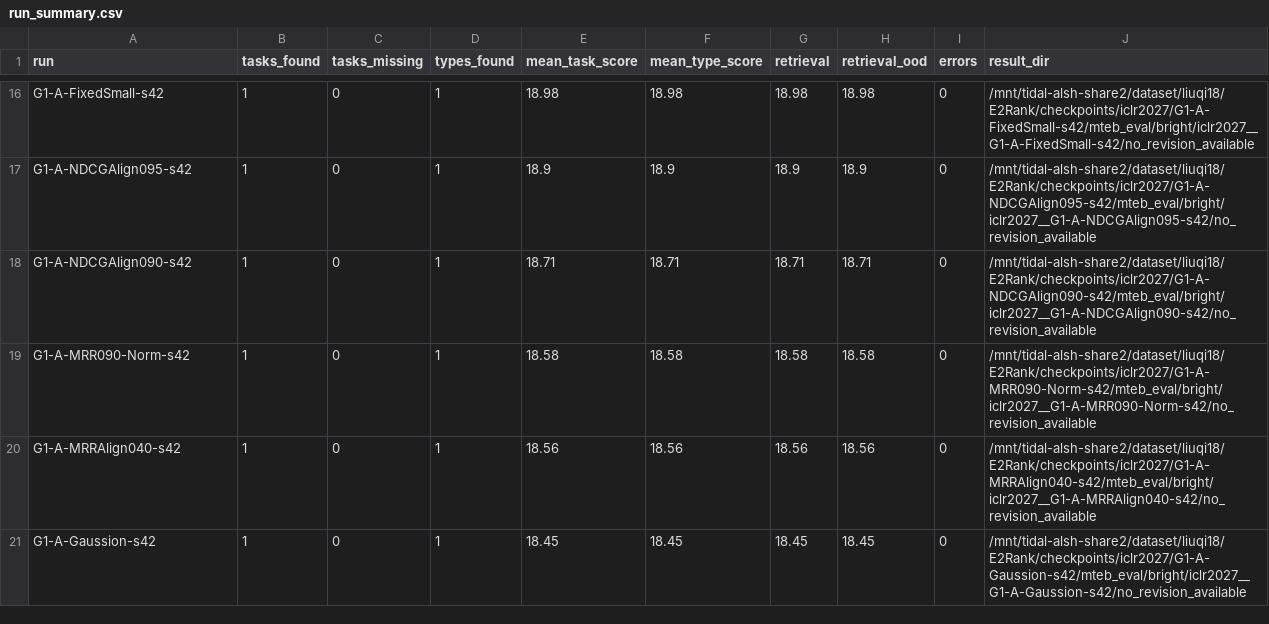
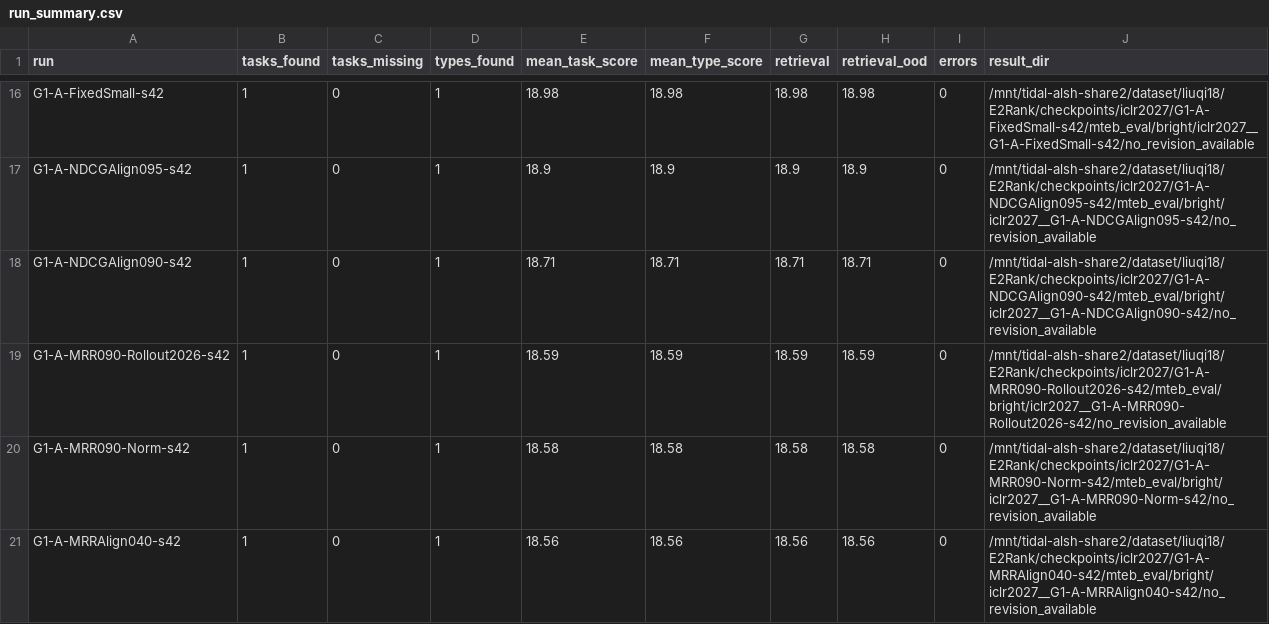
Before and after one commit to liuqi6777/E2Rank, a CSV file: paper/_summary/g1_bright/run_summary.csv, drawn as a sheet; only a part is shown, gaps mark what is left out; the shorter side is filled out with more unchanged rows; the diff covers the shown part only.

```diff
--- a/paper/_summary/g1_bright/run_summary.csv
+++ b/paper/_summary/g1_bright/run_summary.csv
@@ -18,2 +18,3 @@ G1-A-NDCGAlign095-s42,1,0,1,18.9,18.9,18.9,18.9,0,/mnt/tidal-alsh-share2/dataset
 G1-A-NDCGAlign090-s42,1,0,1,18.71,18.71,18.71,18.71,0,/mnt/tidal-alsh-share2/dataset/liuqi18/E2Rank/checkpoints/iclr2027/G1-A-NDCGAlign090-s42/mteb_eval/bright/iclr2027__G1-A-NDCGAlign090-s42/no_revision_available
+G1-A-MRR090-Rollout2026-s42,1,0,1,18.59,18.59,18.59,18.59,0,/mnt/tidal-alsh-share2/dataset/liuqi18/E2Rank/checkpoints/iclr2027/G1-A-MRR090-Rollout2026-s42/mteb_eval/bright/iclr2027__G1-A-MRR090-Rollout2026-s42/no_revision_available
 G1-A-MRR090-Norm-s42,1,0,1,18.58,18.58,18.58,18.58,0,/mnt/tidal-alsh-share2/dataset/liuqi18/E2Rank/checkpoints/iclr2027/G1-A-MRR090-Norm-s42/mteb_eval/bright/iclr2027__G1-A-MRR090-Norm-s42/no_revision_available
```
Also changed, not shown: 2 added rows elsewhere in this file, paper/_summary/g1_bright/subset_summary.csv, 1 other file.
